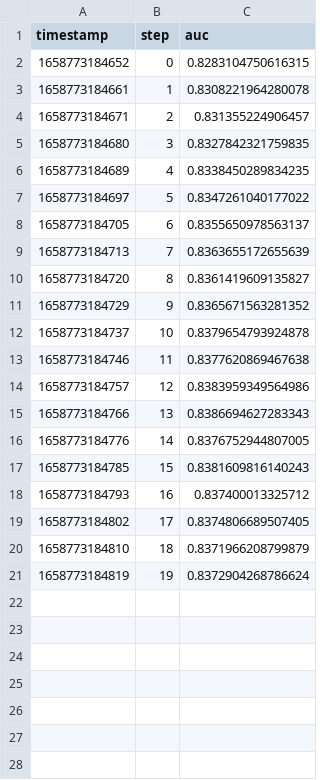
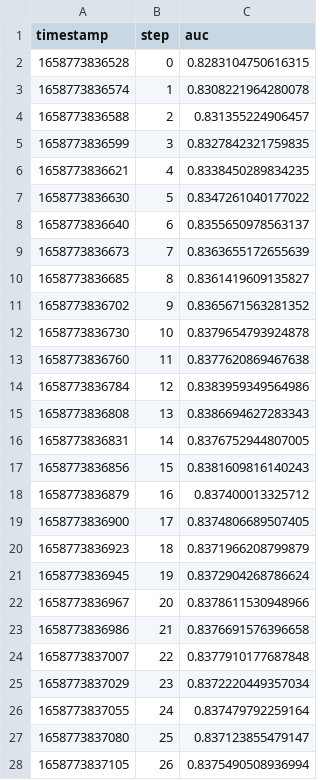
Before and after one commit to ykasimov/monorepo-training, a TSV file: churn/dvclive/scalars/auc.tsv, drawn as a sheet; only a part is shown; the diff covers the shown part only.

```diff
--- a/churn/dvclive/scalars/auc.tsv
+++ b/churn/dvclive/scalars/auc.tsv
@@ -1,21 +1,28 @@
 timestamp	step	auc
-1658773184652	0	0.8283104750616315
-1658773184661	1	0.8308221964280078
-1658773184671	2	0.831355224906457
-1658773184680	3	0.8327842321759835
-1658773184689	4	0.8338450289834235
-1658773184697	5	0.8347261040177022
-1658773184705	6	0.8355650978563137
-1658773184713	7	0.8363655172655639
-1658773184720	8	0.8361419609135827
-1658773184729	9	0.8365671563281352
-1658773184737	10	0.8379654793924878
-1658773184746	11	0.8377620869467638
-1658773184757	12	0.8383959349564986
-1658773184766	13	0.8386694627283343
-1658773184776	14	0.8376752944807005
-1658773184785	15	0.8381609816140243
-1658773184793	16	0.837400013325712
-1658773184802	17	0.8374806689507405
-1658773184810	18	0.8371966208799879
-1658773184819	19	0.8372904268786624
+1658773836528	0	0.8283104750616315
+1658773836574	1	0.8308221964280078
+1658773836588	2	0.831355224906457
+1658773836599	3	0.8327842321759835
+1658773836621	4	0.8338450289834235
+1658773836630	5	0.8347261040177022
+1658773836640	6	0.8355650978563137
+1658773836673	7	0.8363655172655639
+1658773836685	8	0.8361419609135827
+1658773836702	9	0.8365671563281352
+1658773836730	10	0.8379654793924878
+1658773836760	11	0.8377620869467638
+1658773836784	12	0.8383959349564986
+1658773836808	13	0.8386694627283343
+1658773836831	14	0.8376752944807005
+1658773836856	15	0.8381609816140243
+1658773836879	16	0.837400013325712
+1658773836900	17	0.8374806689507405
+1658773836923	18	0.8371966208799879
+1658773836945	19	0.8372904268786624
+1658773836967	20	0.8378611530948966
+1658773836986	21	0.8376691576396658
+1658773837007	22	0.8377910177687848
+1658773837029	23	0.8372220449357034
+1658773837055	24	0.837479792259164
+1658773837080	25	0.837123855479147
+1658773837105	26	0.8375490508936994
```
Also changed, not shown: 3 added rows elsewhere in this file, 7 other files.
